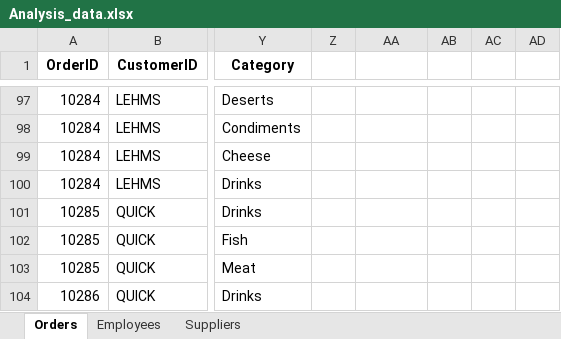
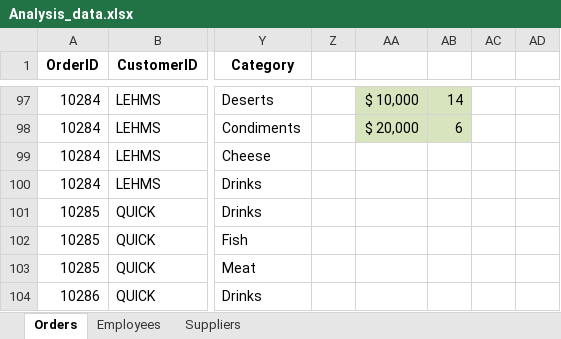
Before and after one commit to salano/Excel-Data-Analysis, an Excel workbook: Analysis_data.xlsx, sheet Orders, drawn as a sheet; only a part is shown, gaps mark what is left out; values as stored, in another font and other column widths than the file's, no borders; table styles not drawn; the diff covers the shown part only; the diff names each change by its address in the sheet, - before the commit and + after, or states it on an @@ line.

```diff
--- a/Analysis_data.xlsx (sheet Orders)
+++ b/Analysis_data.xlsx (sheet Orders)
-AA97:AB98 fill: none
+AA97:AB98 fill: #D7E4BD
-AA97: (empty)
+AA97: $ 10,000
-AB97: (empty)
+AB97: 14
-AA98: (empty)
+AA98: $ 20,000
-AB98: (empty)
+AB98: 6
```
Also changed, not shown: 28 edited cells and cell formats elsewhere in this sheet.
